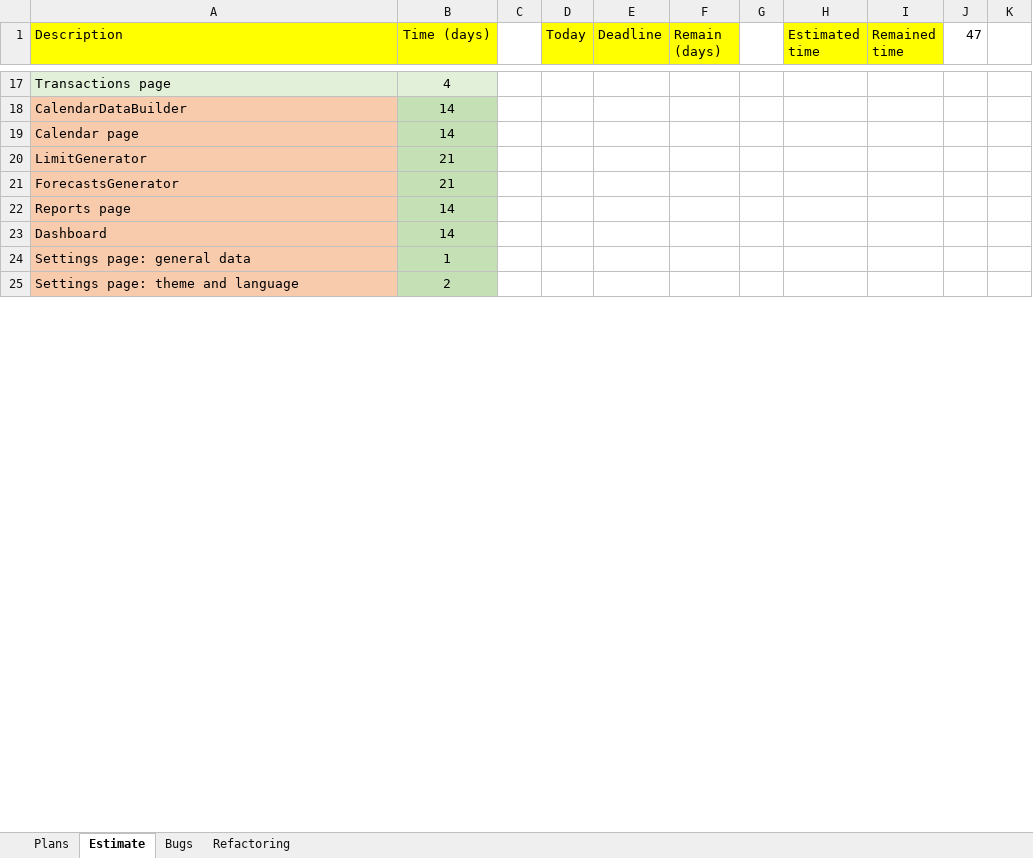
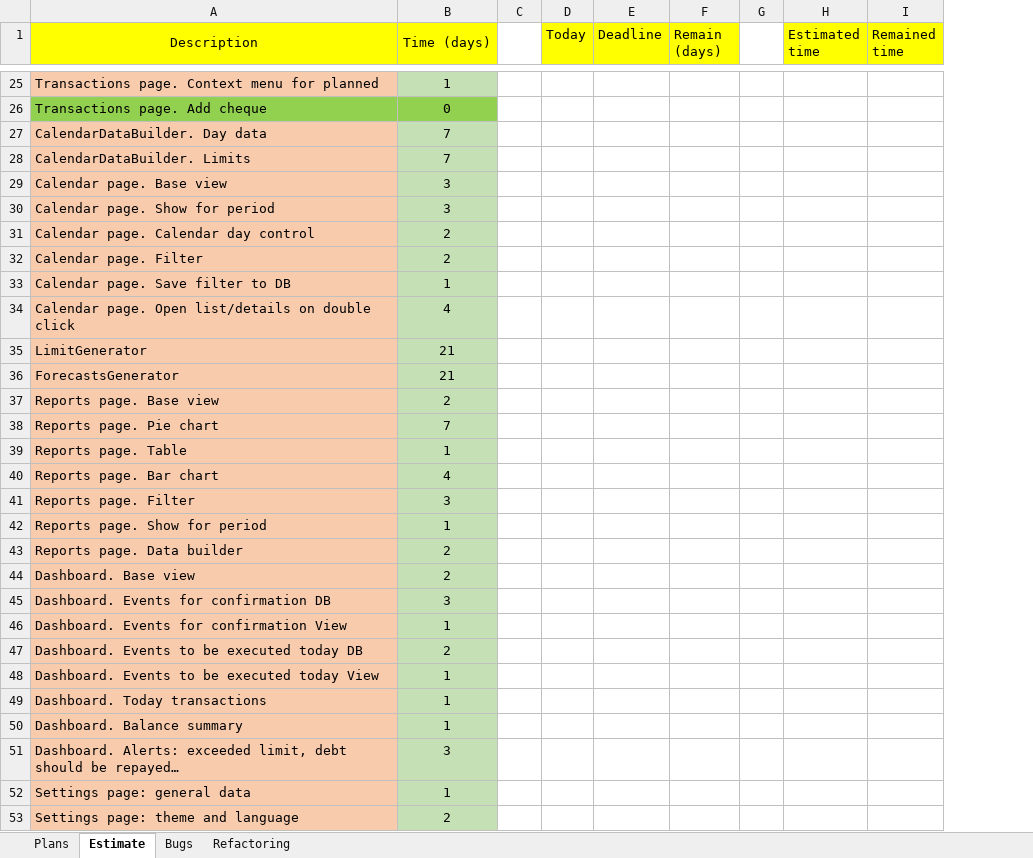
Before and after one commit to Irina1408/MoneyChest.Wpf, an Excel workbook: Tasks.xlsx, sheet Estimate, drawn as a sheet; only a part is shown, gaps mark what is left out; values as stored, in another font and other column widths than the file's, no borders; removed rows and columns are numbered as before the commit, all else as after; the diff covers the shown part only; the diff names each change by its address in the sheet, - before the commit and + after, or states it on an @@ line.

```diff
--- a/Tasks.xlsx (sheet Estimate)
+++ b/Tasks.xlsx (sheet Estimate)
-column J (47), empty
-column K, empty
-A1 alignment: left
+A1 alignment: center
+A1:A2 merged
+B1:B2 merged
+row 25: Transactions page. Context menu for planned | 1
+row 26: Transactions page. Add cheque | 0
+row 27: CalendarDataBuilder. Day data | 7
+row 28: CalendarDataBuilder. Limits | 7
+row 29: Calendar page. Base view | 3
+row 30: Calendar page. Show for period | 3
+row 31: Calendar page. Calendar day control | 2
+row 32: Calendar page. Filter | 2
+row 33: Calendar page. Save filter to DB | 1
-A34 (Description): Transactions page
+A34 (Description): Calendar page. Open list/details on double click
-A34 fill: #E2F0D9
+A34 fill: #F8CBAD
-B34 fill: #E2F0D9
+B34 fill: #C5E0B4
-row 18: CalendarDataBuilder | 14
-row 19: Calendar page | 14
-row 22: Reports page | 14
-row 23: Dashboard | 14
+row 37: Reports page. Base view | 2
+row 38: Reports page. Pie chart | 7
+row 39: Reports page. Table | 1
+row 40: Reports page. Bar chart | 4
+row 41: Reports page. Filter | 3
+row 42: Reports page. Show for period | 1
+row 43: Reports page. Data builder | 2
+row 44: Dashboard. Base view | 2
+row 45: Dashboard. Events for confirmation DB | 3
+row 46: Dashboard. Events for confirmation View | 1
+row 47: Dashboard. Events to be executed today DB | 2
+row 48: Dashboard. Events to be executed today View | 1
+row 49: Dashboard. Today transactions | 1
+row 50: Dashboard. Balance summary | 1
+row 51: Dashboard. Alerts: exceeded limit, debt should be repayed… | 3
```
Also changed, not shown: 8 added rows, 21 edited cells and cell formats elsewhere in this sheet, sheet Bugs, 47 other files.
